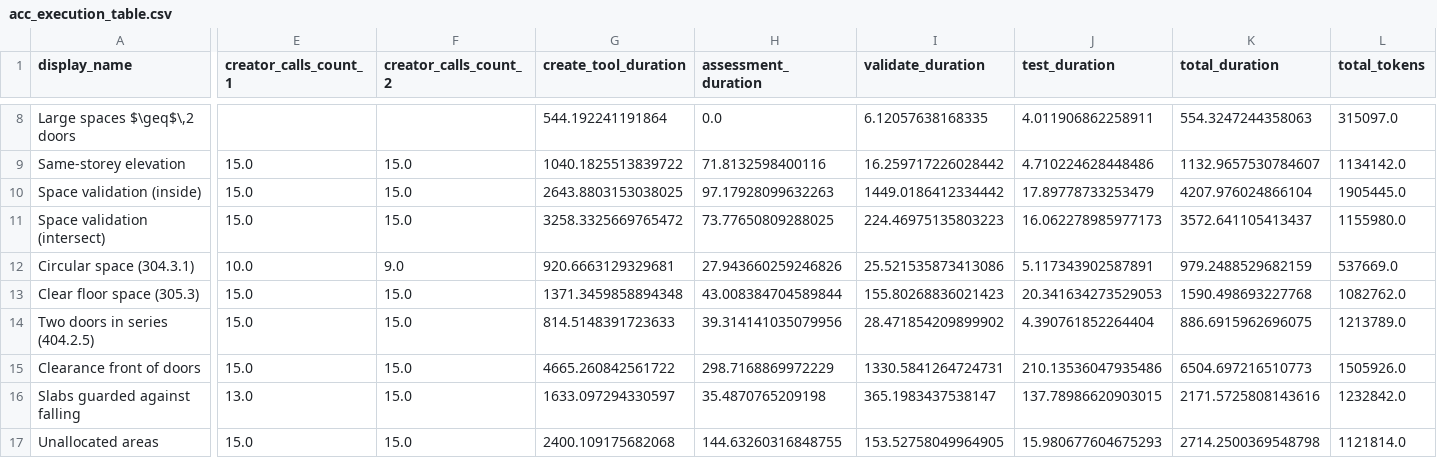
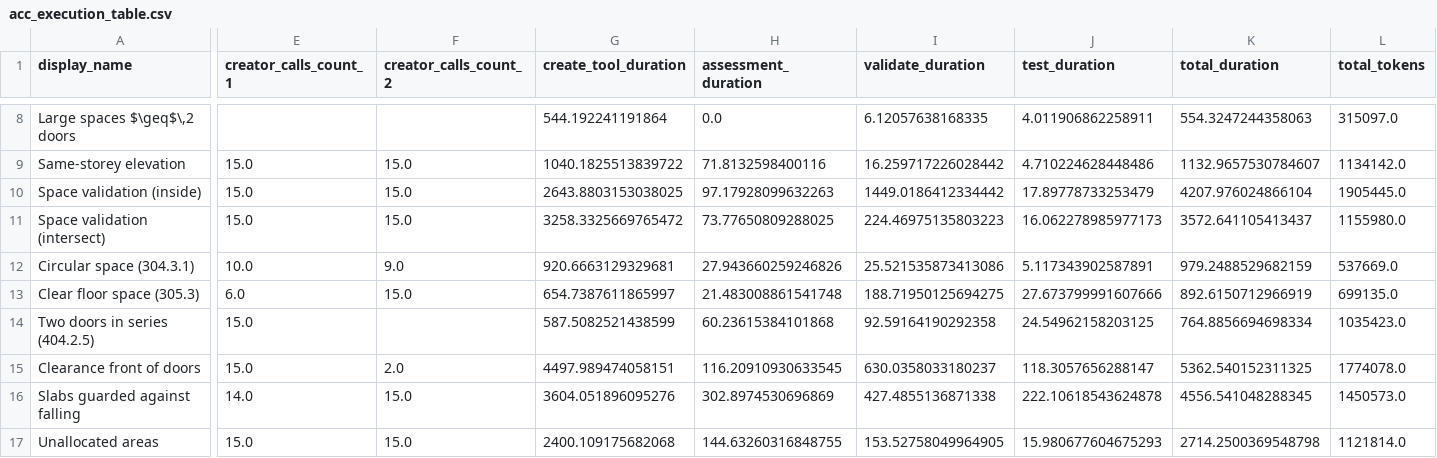
Before and after one commit to sylvainHellin/cobbie, a CSV file: outputs/ec3/acc_execution_table.csv, drawn as a sheet; only a part is shown, gaps mark what is left out; the diff covers the shown part only; the diff names each change by its address in the sheet, - before the commit and + after, or states it on an @@ line.

```diff
--- a/outputs/ec3/acc_execution_table.csv
+++ b/outputs/ec3/acc_execution_table.csv
-E13 (creator_calls_count_1): 15.0
+E13 (creator_calls_count_1): 6.0
-G13 (create_tool_duration): 1371.3459858894348
+G13 (create_tool_duration): 654.7387611865997
-H13 (assessment_duration): 43.008384704589844
+H13 (assessment_duration): 21.483008861541748
-I13 (validate_duration): 155.80268836021423
+I13 (validate_duration): 188.71950125694275
-J13 (test_duration): 20.341634273529053
+J13 (test_duration): 27.673799991607666
-K13 (total_duration): 1590.498693227768
+K13 (total_duration): 892.6150712966919
-L13 (total_tokens): 1082762.0
+L13 (total_tokens): 699135.0
-F14 (creator_calls_count_2): 15.0
+F14 (creator_calls_count_2): (empty)
-G14 (create_tool_duration): 814.5148391723633
+G14 (create_tool_duration): 587.5082521438599
-H14 (assessment_duration): 39.314141035079956
+H14 (assessment_duration): 60.23615384101868
-I14 (validate_duration): 28.471854209899902
+I14 (validate_duration): 92.59164190292358
-J14 (test_duration): 4.390761852264404
+J14 (test_duration): 24.54962158203125
-K14 (total_duration): 886.6915962696075
+K14 (total_duration): 764.8856694698334
-L14 (total_tokens): 1213789.0
+L14 (total_tokens): 1035423.0
-F15 (creator_calls_count_2): 15.0
+F15 (creator_calls_count_2): 2.0
-G15 (create_tool_duration): 4665.260842561722
+G15 (create_tool_duration): 4497.989474058151
-H15 (assessment_duration): 298.7168869972229
+H15 (assessment_duration): 116.20910930633545
-I15 (validate_duration): 1330.5841264724731
+I15 (validate_duration): 630.0358033180237
-J15 (test_duration): 210.13536047935486
+J15 (test_duration): 118.3057656288147
-K15 (total_duration): 6504.697216510773
+K15 (total_duration): 5362.540152311325
-L15 (total_tokens): 1505926.0
+L15 (total_tokens): 1774078.0
-E16 (creator_calls_count_1): 13.0
+E16 (creator_calls_count_1): 14.0
-G16 (create_tool_duration): 1633.097294330597
+G16 (create_tool_duration): 3604.051896095276
-H16 (assessment_duration): 35.4870765209198
+H16 (assessment_duration): 302.8974530696869
-I16 (validate_duration): 365.1983437538147
+I16 (validate_duration): 427.4855136871338
-J16 (test_duration): 137.78986620903015
+J16 (test_duration): 222.10618543624878
-K16 (total_duration): 2171.5725808143616
+K16 (total_duration): 4556.541048288345
-L16 (total_tokens): 1232842.0
+L16 (total_tokens): 1450573.0
```
Also changed, not shown: 31 edited cells elsewhere in this file, outputs/ec3/acc_results_table.csv, 6 other files.
